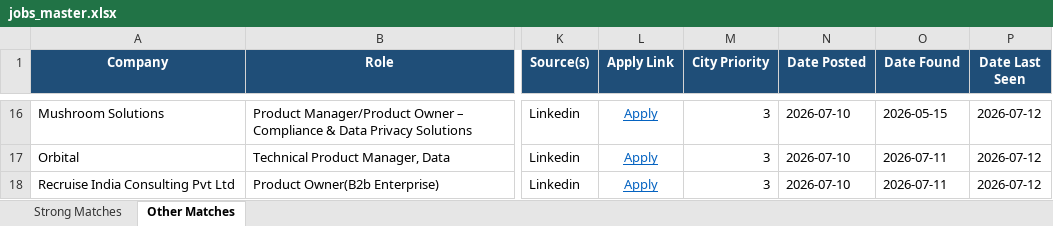
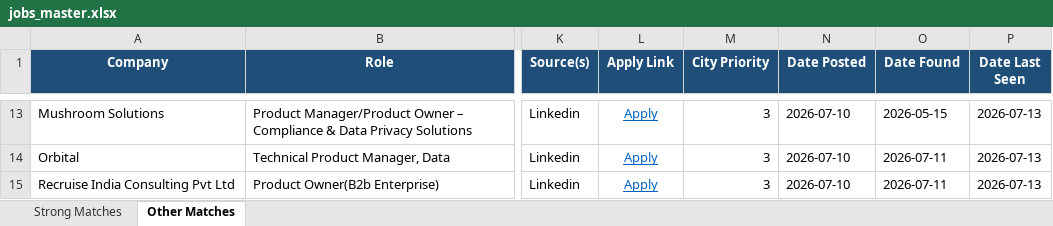
Before and after one commit to anirbanp19/Job-Tracker, an Excel workbook: output/jobs_master.xlsx, sheet Other Matches, drawn as a sheet; only a part is shown, gaps mark what is left out; values as stored, in another font and other column widths than the file's, no borders; addresses are those after the commit; the diff covers the shown part only; the diff names each change by its address in the sheet, - before the commit and + after, or states it on an @@ line.

```diff
--- a/output/jobs_master.xlsx (sheet Other Matches)
+++ b/output/jobs_master.xlsx (sheet Other Matches)
-P13:P15 (Date Last Seen): 2026-07-12
+P13:P15 (Date Last Seen): 2026-07-13
```
Also changed, not shown: 6 added rows, 9 removed rows and 23 edited cells elsewhere in this sheet, sheet Strong Matches, 1 other file.
